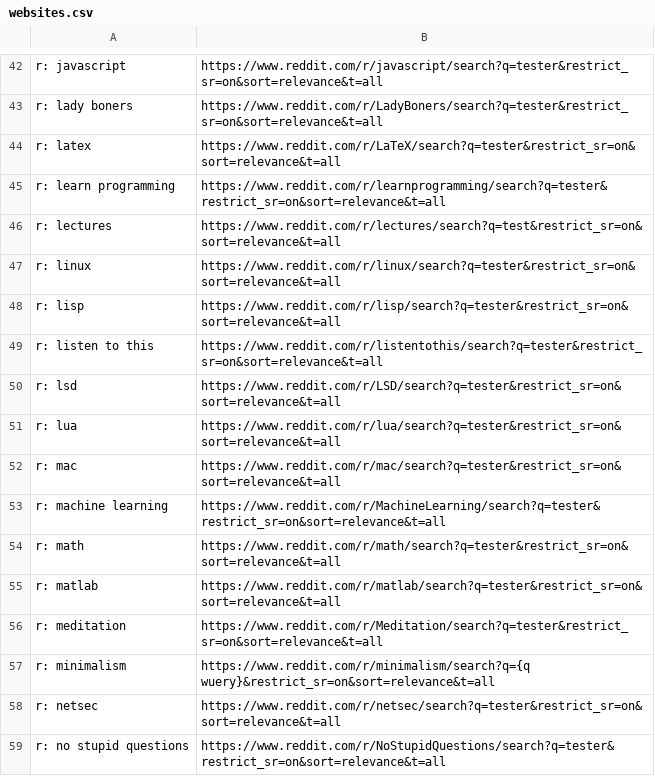
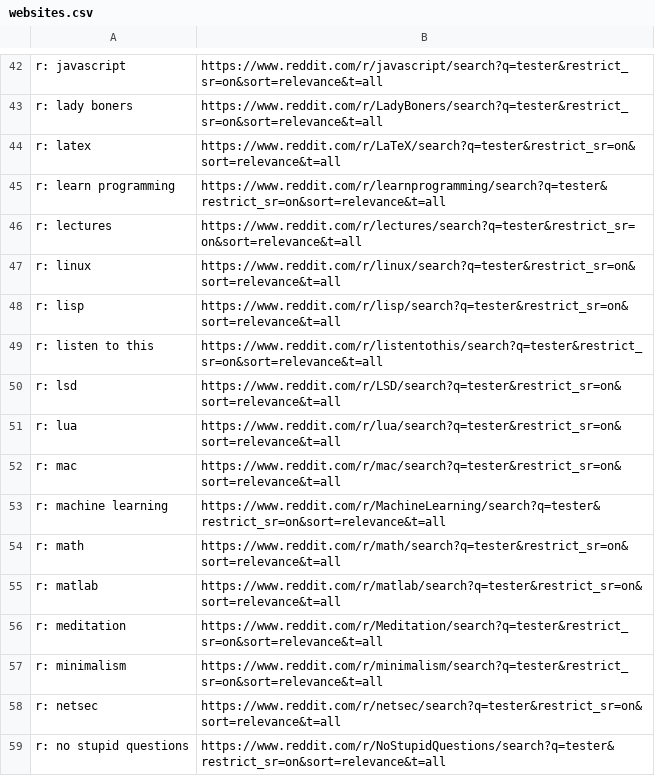
Before and after one commit to nikitavoloboev/alfred-web-searches, a CSV file: workflow/websites.csv, drawn as a sheet; only a part is shown, gaps mark what is left out.

```diff
--- a/workflow/websites.csv
+++ b/workflow/websites.csv
@@ -45,3 +45,3 @@ r: latex, https://www.reddit.com/r/LaTeX/search?q=tester&restrict_sr=on&sort=rel
 r: learn programming, https://www.reddit.com/r/learnprogramming/search?q=tester&restrict_sr=on&sort=relevance&t=all
-r: lectures, https://www.reddit.com/r/lectures/search?q=test&restrict_sr=on&sort=relevance&t=all
+r: lectures, https://www.reddit.com/r/lectures/search?q=tester&restrict_sr=on&sort=relevance&t=all
 r: linux, https://www.reddit.com/r/linux/search?q=tester&restrict_sr=on&sort=relevance&t=all
@@ -56,3 +56,3 @@ r: matlab, https://www.reddit.com/r/matlab/search?q=tester&restrict_sr=on&sort=r
 r: meditation, https://www.reddit.com/r/Meditation/search?q=tester&restrict_sr=on&sort=relevance&t=all
-r: minimalism, https://www.reddit.com/r/minimalism/search?q={q wuery}&restrict_sr=on&sort=relevance&t=all
+r: minimalism, https://www.reddit.com/r/minimalism/search?q=tester&restrict_sr=on&sort=relevance&t=all
 r: netsec, https://www.reddit.com/r/netsec/search?q=tester&restrict_sr=on&sort=relevance&t=all
```
Also changed, not shown: 2 other files.
